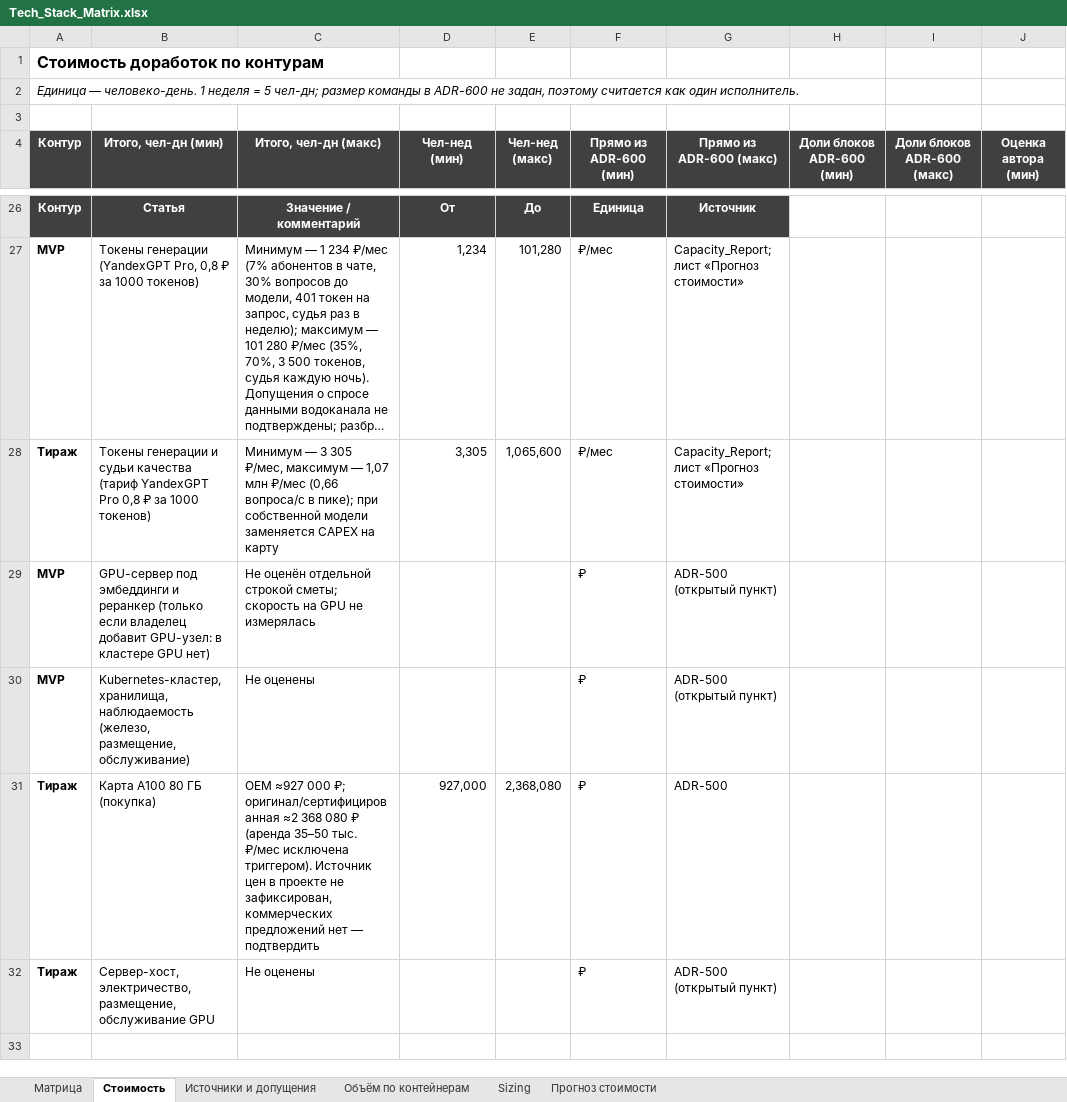
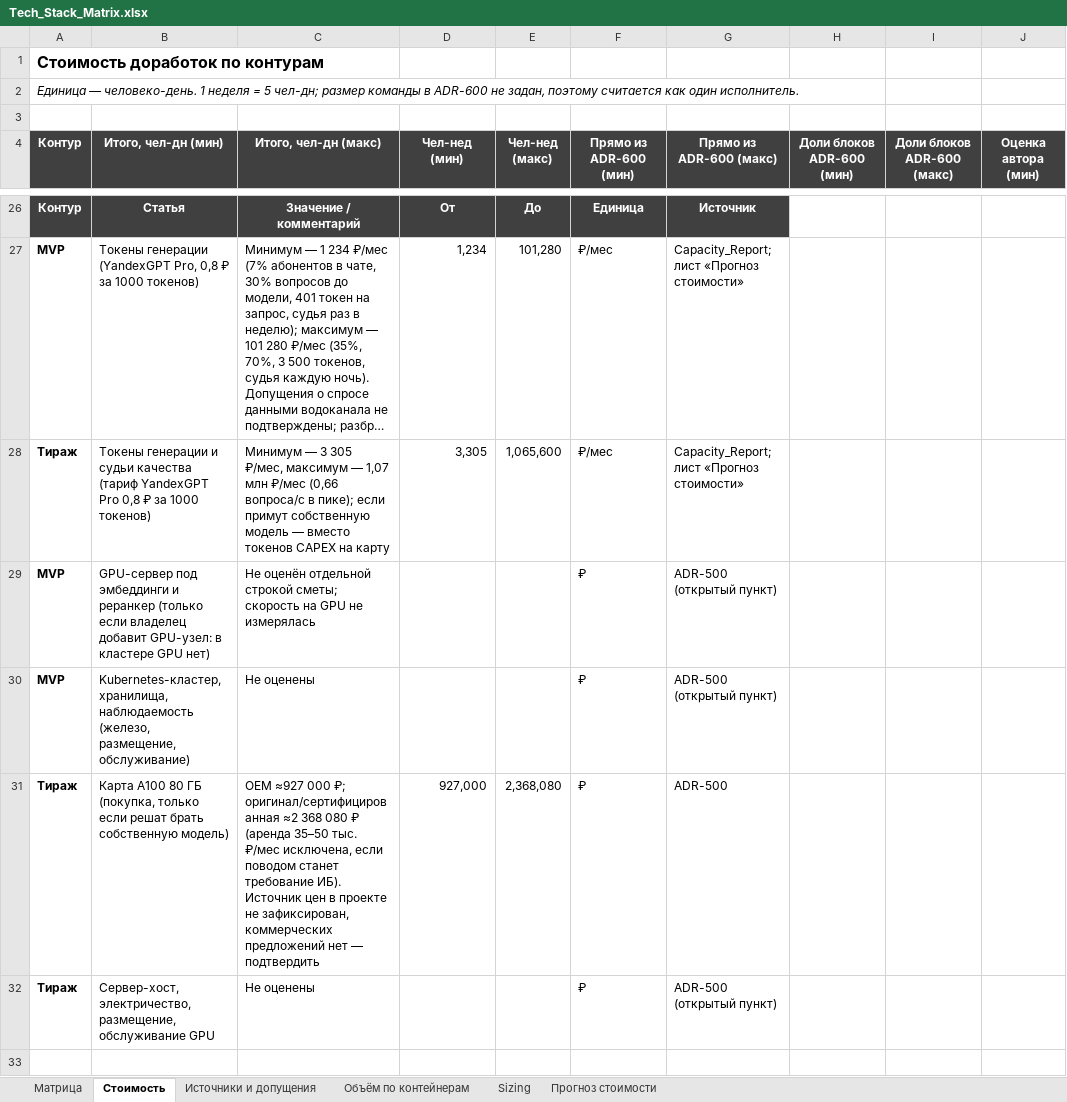
Before and after one commit to barinoff1989/vodokanal-assistant, an Excel workbook: AI_docs/Tech_Stack_Matrix.xlsx, sheet Стоимость, drawn as a sheet; only a part is shown, gaps mark what is left out; long unchanged cells end in …; values as stored, in another font and other column widths than the file's, no borders; the diff names each change by its address in the sheet, - before the commit and + after, or states it on an @@ line.

```diff
--- a/AI_docs/Tech_Stack_Matrix.xlsx (sheet Стоимость)
+++ b/AI_docs/Tech_Stack_Matrix.xlsx (sheet Стоимость)
-C28 (Итого, чел-дн (макс)): …в пике); при собственной модели заменяется CAPEX на…
+C28 (Итого, чел-дн (макс)): …в пике); если примут собственную модель — вместо токенов CAPEX на…
-B31 (Итого, чел-дн (мин)): …80 ГБ (покупка)
+B31 (Итого, чел-дн (мин)): …80 ГБ (покупка, только если решат брать собственную модель)
-C31 (Итого, чел-дн (макс)): …тыс. ₽/мес исключена триггером). Источник цен…
+C31 (Итого, чел-дн (макс)): …тыс. ₽/мес исключена, если поводом станет требование ИБ). Источник цен…
```
Also changed, not shown: sheet Матрица, sheet Sizing, sheet Объём по контейнерам, 6 other files.
